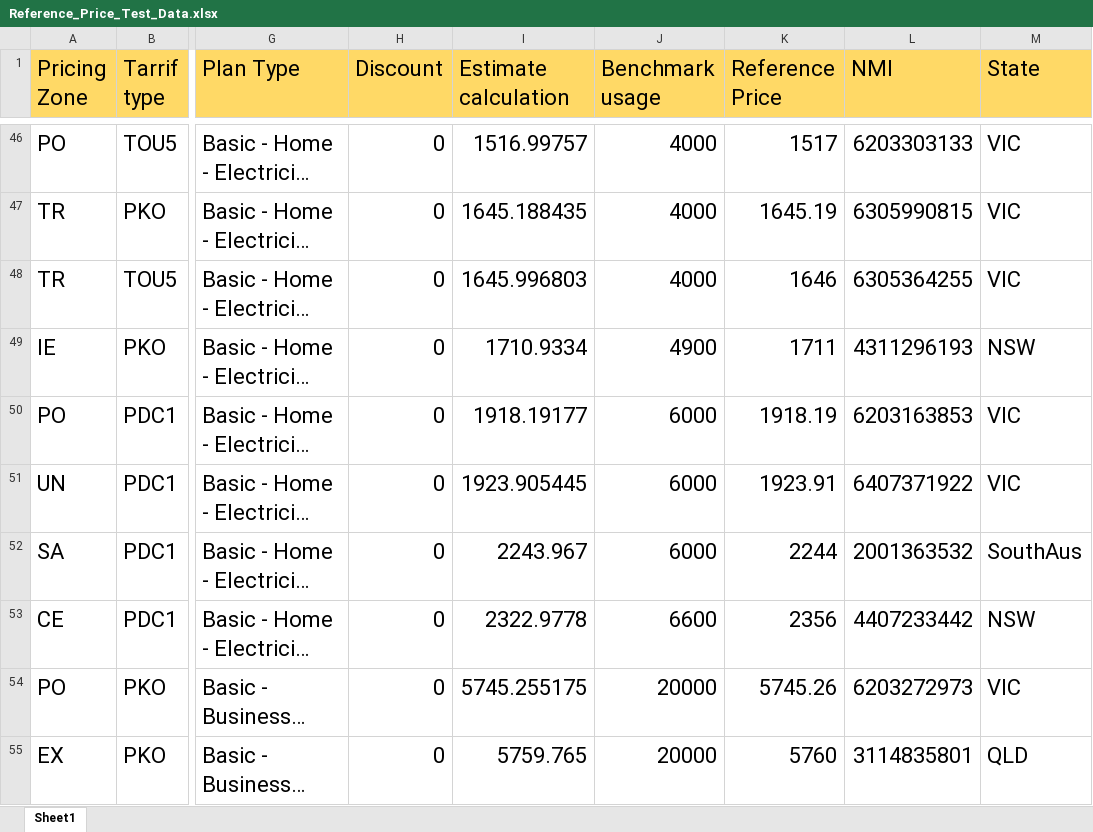
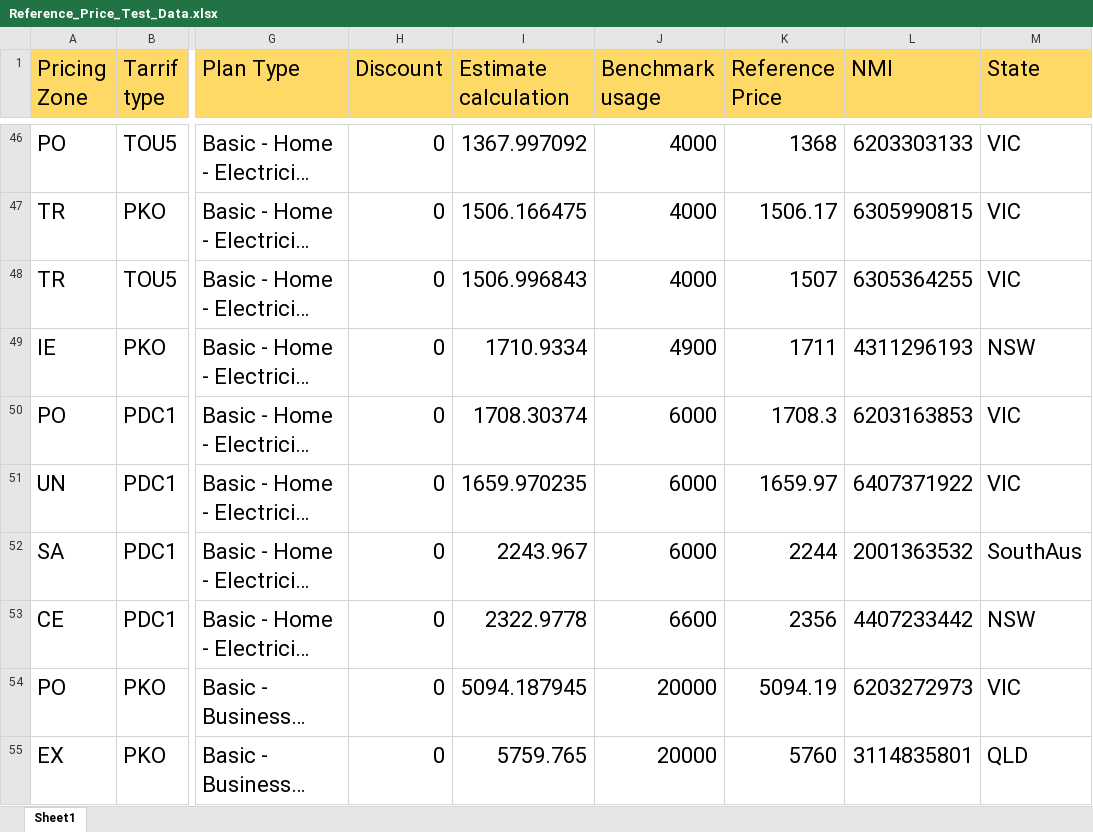
Before and after one commit to Nagarajukkali/dfdfvdf, an Excel workbook: sales-e2e/resources/Reprice_Data/Reference_Price_Test_Data.xlsx, sheet Sheet1, drawn as a sheet; only a part is shown, gaps mark what is left out; long unchanged cells end in …; values as stored, in another font and other column widths than the file's, no borders; the diff covers the shown part only; the diff names each change by its address in the sheet, - before the commit and + after, or states it on an @@ line.

```diff
--- a/sales-e2e/resources/Reprice_Data/Reference_Price_Test_Data.xlsx (sheet Sheet1)
+++ b/sales-e2e/resources/Reprice_Data/Reference_Price_Test_Data.xlsx (sheet Sheet1)
-I46 (Estimate calculation): 1516.99757
+I46 (Estimate calculation): 1367.997092
-K46 (Reference Price): 1517
+K46 (Reference Price): 1368
-I47 (Estimate calculation): 1645.188435
+I47 (Estimate calculation): 1506.166475
-K47 (Reference Price): 1645.19
+K47 (Reference Price): 1506.17
-I48 (Estimate calculation): 1645.996803
+I48 (Estimate calculation): 1506.996843
-K48 (Reference Price): 1646
+K48 (Reference Price): 1507
-I50 (Estimate calculation): 1918.19177
+I50 (Estimate calculation): 1708.30374
-K50 (Reference Price): 1918.19
+K50 (Reference Price): 1708.3
-I51 (Estimate calculation): 1923.905445
+I51 (Estimate calculation): 1659.970235
-K51 (Reference Price): 1923.91
+K51 (Reference Price): 1659.97
-I54 (Estimate calculation): 5745.255175
+I54 (Estimate calculation): 5094.187945
-K54 (Reference Price): 5745.26
+K54 (Reference Price): 5094.19
```
Also changed, not shown: 3 added rows and 53 edited cells elsewhere in this sheet, sales-e2e/resources/Reprice_Data/Estimated_Cost_Test_Data.xlsx.
